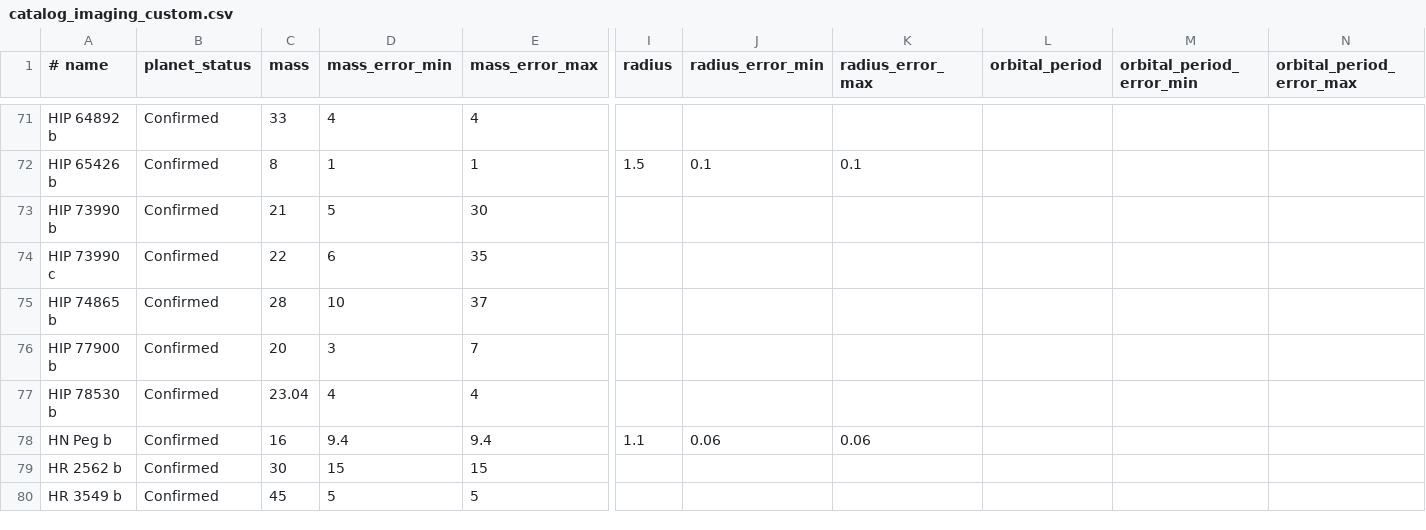
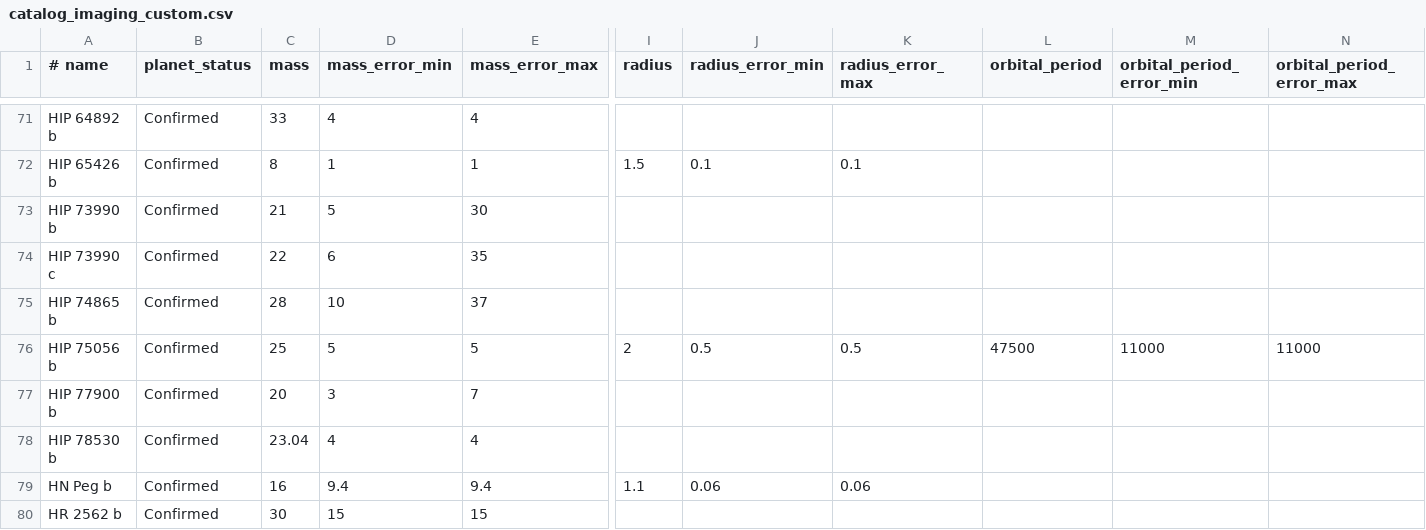
Before and after one commit to LaRodet/CatalogImaging, a CSV file: catalog_imaging_custom.csv, drawn as a sheet; only a part is shown, gaps mark what is left out; the shorter side is filled out with more unchanged rows; rows hold the shown columns only; the diff names each change by its address in the sheet, - before the commit and + after, or states it on an @@ line.

Commit message:
Add HIP 75056
from catalog_imaging + stellar mass and age from Wagner et al. (2020)

```diff
--- a/catalog_imaging_custom.csv
+++ b/catalog_imaging_custom.csv
+row 76: HIP 75056 b | Confirmed | 25 | 5 | 5 | 2 | 0.5 | 0.5 | 47500 | 11000 | 11000
```
